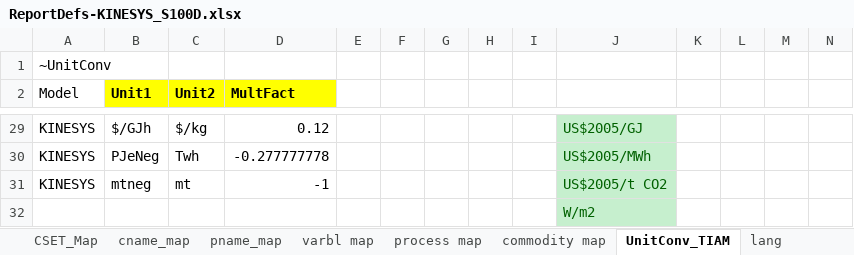
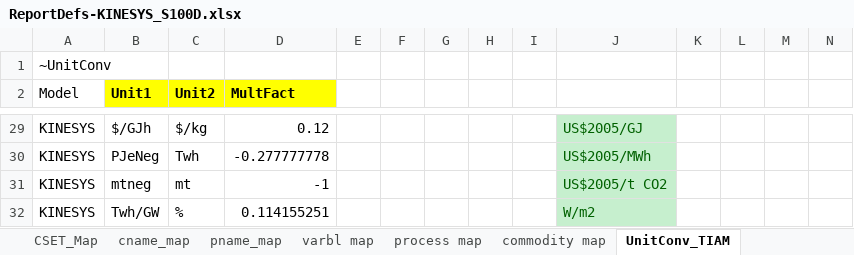
Before and after one commit to seanli12354/KiNESYS_BattCircularity-main, an Excel workbook: ReportDefs-KINESYS_S100D.xlsx, sheet UnitConv_TIAM, drawn as a sheet; only a part is shown, gaps mark what is left out; values as stored, in another font and other column widths than the file's, no borders; removed rows and columns are numbered as before the commit, all else as after; the diff names each change by its address in the sheet, - before the commit and + after, or states it on an @@ line.

Commit message:
Update ReportDefs-KINESYS_S100D.xlsx

```diff
--- a/ReportDefs-KINESYS_S100D.xlsx (sheet UnitConv_TIAM)
+++ b/ReportDefs-KINESYS_S100D.xlsx (sheet UnitConv_TIAM)
-sheet tab: lang
-row 32:  |  |  |  |  |  |  |  |  | W/m2
+row 32: KINESYS | Twh/GW | % | 0.114155251 |  |  |  |  |  | W/m2
```
Also changed, not shown: sheet process map, sheet varbl map, sheet TS_Defs, sheet TS_ratios, other sheet tabs.
